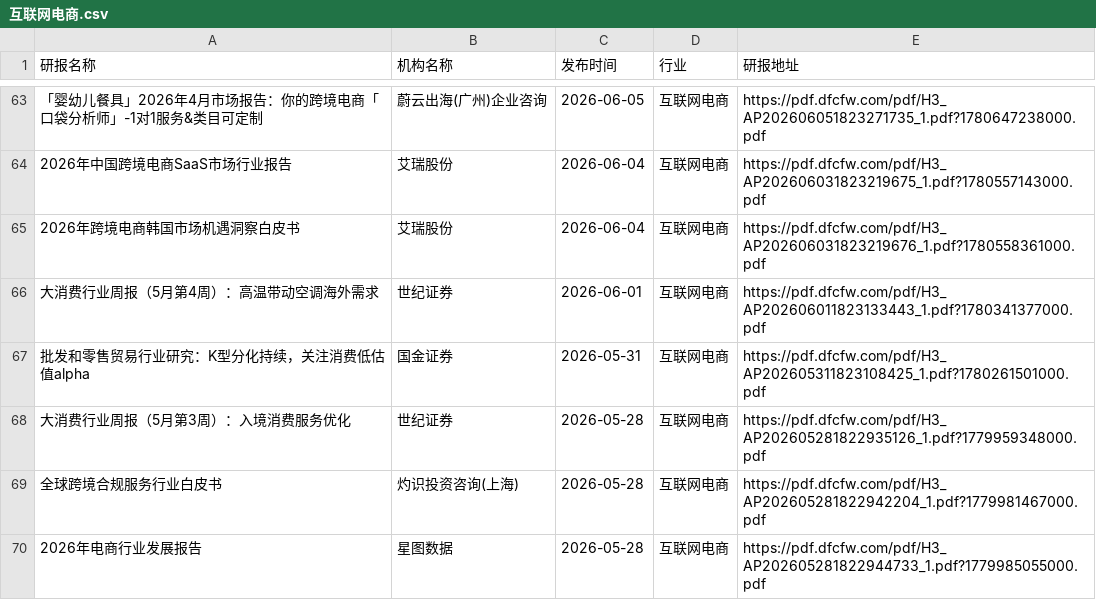
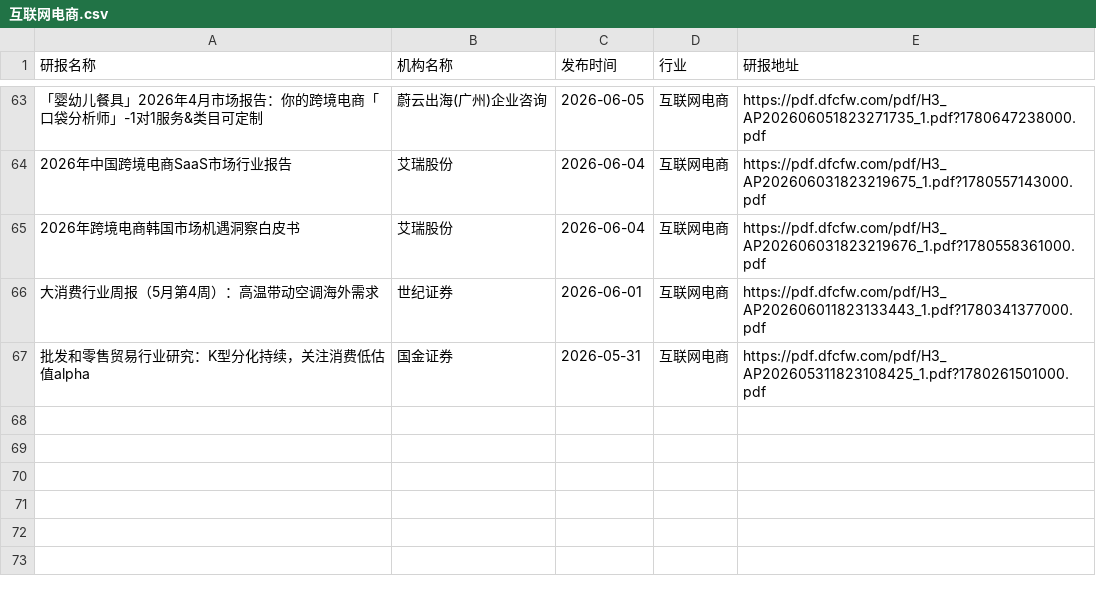
Before and after one commit to manymore13/report, a CSV file: eastmoney/互联网电商.csv, drawn as a sheet; only a part is shown, gaps mark what is left out; the diff names each change by its address in the sheet, - before the commit and + after, or states it on an @@ line.

```diff
--- a/eastmoney/互联网电商.csv
+++ b/eastmoney/互联网电商.csv
-row 68: 大消费行业周报（5月第3周）：入境消费服务优化 | 世纪证券 | 2026-05-28 | 互联网电商 | https://pdf.dfcfw.com/pdf/H3_AP202605281822935126_1.pdf?1779959348000.pdf
-row 69: 全球跨境合规服务行业白皮书 | 灼识投资咨询(上海) | 2026-05-28 | 互联网电商 | https://pdf.dfcfw.com/pdf/H3_AP202605281822942204_1.pdf?1779981467000.pdf
-row 70: 2026年电商行业发展报告 | 星图数据 | 2026-05-28 | 互联网电商 | https://pdf.dfcfw.com/pdf/H3_AP202605281822944733_1.pdf?1779985055000.pdf
```
Also changed, not shown: eastmoney/IT服务Ⅱ.csv, eastmoney/其他电源设备Ⅱ.csv, 37 other files.
